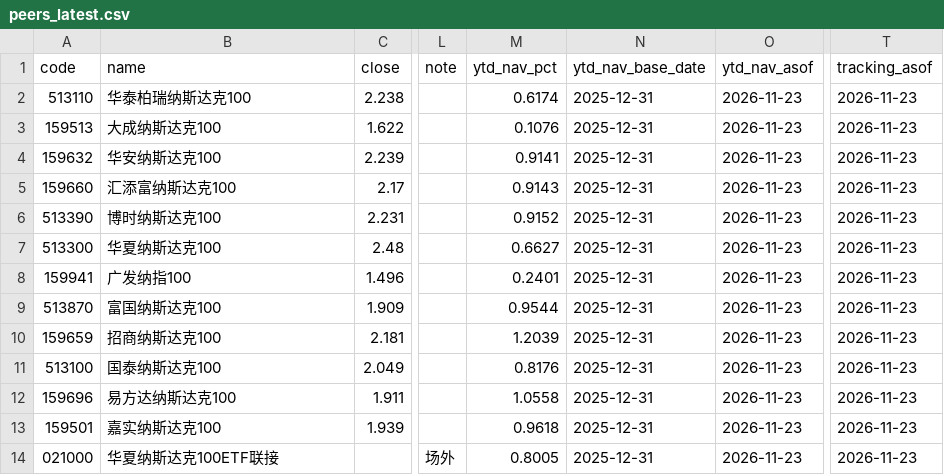
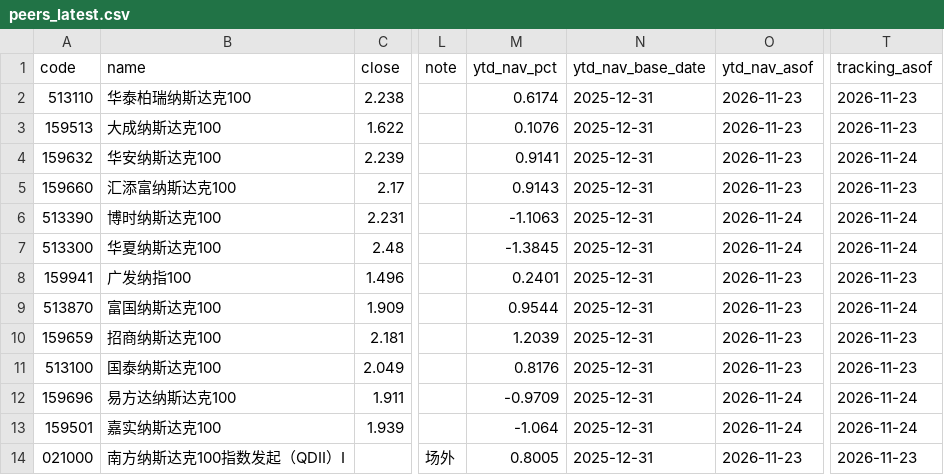
Before and after one commit to fan930450-cpu/nazhietf, a CSV file: data/peers_latest.csv, drawn as a sheet; only a part is shown, gaps mark what is left out; the diff names each change by its address in the sheet, - before the commit and + after, or states it on an @@ line.

```diff
--- a/data/peers_latest.csv
+++ b/data/peers_latest.csv
-T4 (tracking_asof): 2026-11-23
+T4 (tracking_asof): 2026-11-24
-M6 (ytd_nav_pct): 0.9152
+M6 (ytd_nav_pct): -1.1063
-O6:O7 (ytd_nav_asof): 2026-11-23
+O6:O7 (ytd_nav_asof): 2026-11-24
-T6:T7 (tracking_asof): 2026-11-23
+T6:T7 (tracking_asof): 2026-11-24
-M7 (ytd_nav_pct): 0.6627
+M7 (ytd_nav_pct): -1.3845
-T9 (tracking_asof): 2026-11-23
+T9 (tracking_asof): 2026-11-24
-M12 (ytd_nav_pct): 1.0558
+M12 (ytd_nav_pct): -0.9709
-O12:O13 (ytd_nav_asof): 2026-11-23
+O12:O13 (ytd_nav_asof): 2026-11-24
-T12:T13 (tracking_asof): 2026-11-23
+T12:T13 (tracking_asof): 2026-11-24
-M13 (ytd_nav_pct): 0.9618
+M13 (ytd_nav_pct): -1.064
-B14 (name): 华夏纳斯达克100ETF联接
+B14 (name): 南方纳斯达克100指数发起（QDII）I
```
Also changed, not shown: data/nav_159501.csv, data/premium_159501.csv, 2 other files.
